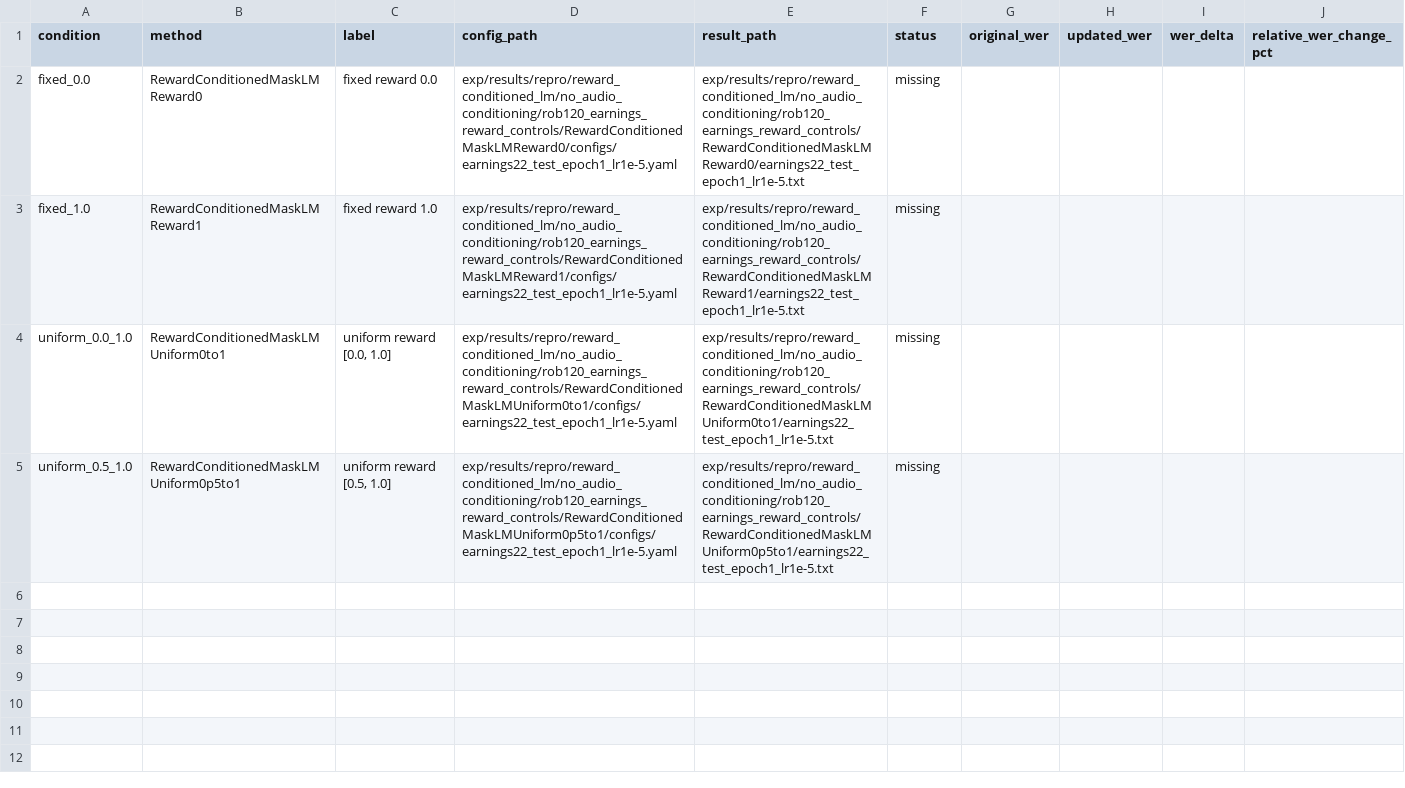
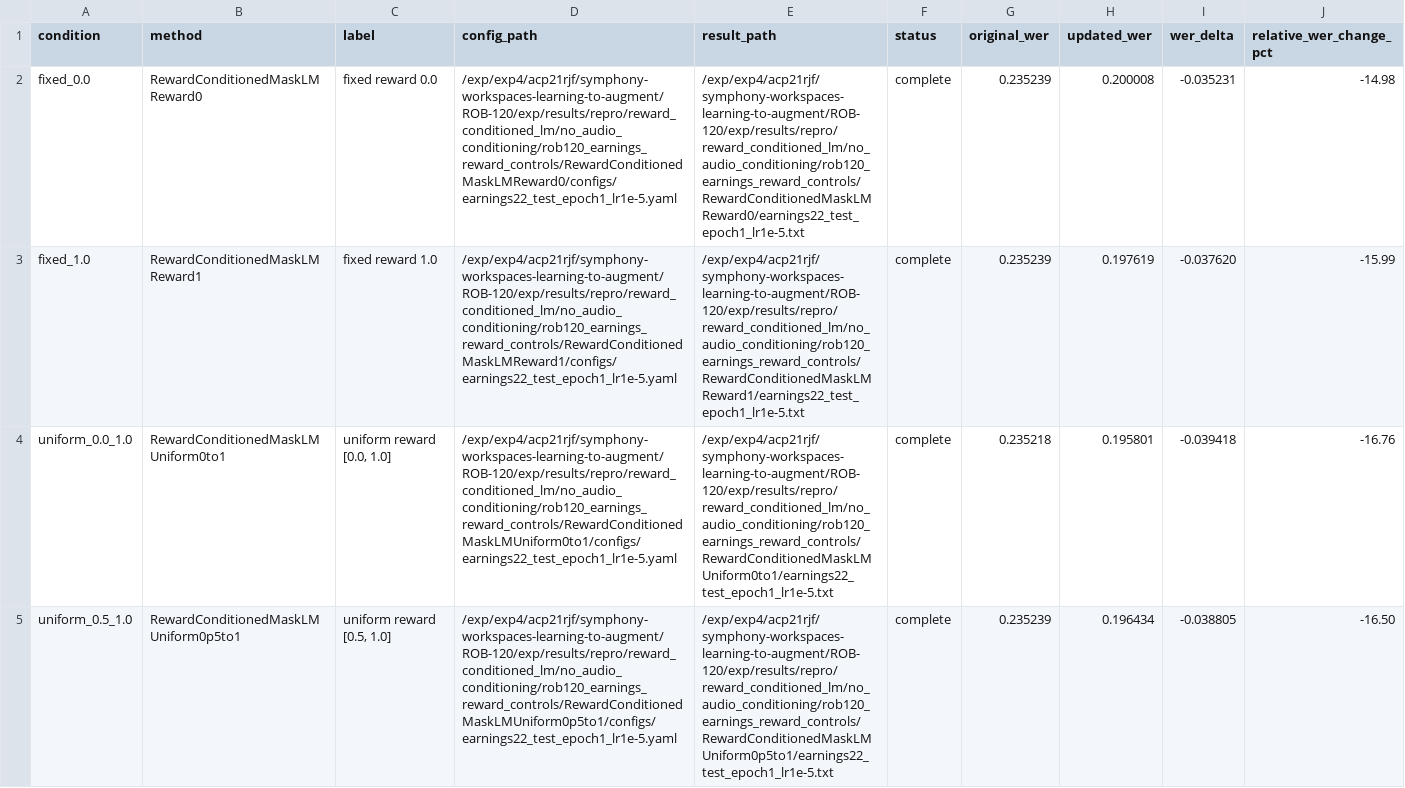
Before and after one commit to robflynnyh/learning-to-augment, a CSV file: exp/results/repro/reward_conditioned_lm/no_audio_conditioning/rob120_earnings_reward_controls/rob120_earnings_reward_controls.csv, drawn as a sheet.

Commit message:
Finalize ROB-120 reward-control results

```diff
--- a/exp/results/repro/reward_conditioned_lm/no_audio_conditioning/rob120_earnings_reward_controls/rob120_earnings_reward_controls.csv
+++ b/exp/results/repro/reward_conditioned_lm/no_audio_conditioning/rob120_earnings_reward_controls/rob120_earnings_reward_controls.csv
@@ -1,5 +1,5 @@
 condition,method,label,config_path,result_path,status,original_wer,updated_wer,wer_delta,relative_wer_change_pct
-fixed_0.0,RewardConditionedMaskLMReward0,fixed reward 0.0,exp/results/repro/reward_conditioned_lm/no_audio_conditioning/rob120_earnings_reward_controls/RewardConditionedMaskLMReward0/configs/earnings22_test_epoch1_lr1e-5.yaml,exp/results/repro/reward_conditioned_lm/no_audio_conditioning/rob120_earnings_reward_controls/RewardConditionedMaskLMReward0/earnings22_test_epoch1_lr1e-5.txt,missing,,,,
-fixed_1.0,RewardConditionedMaskLMReward1,fixed reward 1.0,exp/results/repro/reward_conditioned_lm/no_audio_conditioning/rob120_earnings_reward_controls/RewardConditionedMaskLMReward1/configs/earnings22_test_epoch1_lr1e-5.yaml,exp/results/repro/reward_conditioned_lm/no_audio_conditioning/rob120_earnings_reward_controls/RewardConditionedMaskLMReward1/earnings22_test_epoch1_lr1e-5.txt,missing,,,,
-uniform_0.0_1.0,RewardConditionedMaskLMUniform0to1,"uniform reward [0.0, 1.0]",exp/results/repro/reward_conditioned_lm/no_audio_conditioning/rob120_earnings_reward_controls/RewardConditionedMaskLMUniform0to1/configs/earnings22_test_epoch1_lr1e-5.yaml,exp/results/repro/reward_conditioned_lm/no_audio_conditioning/rob120_earnings_reward_controls/RewardConditionedMaskLMUniform0to1/earnings22_test_epoch1_lr1e-5.txt,missing,,,,
-uniform_0.5_1.0,RewardConditionedMaskLMUniform0p5to1,"uniform reward [0.5, 1.0]",exp/results/repro/reward_conditioned_lm/no_audio_conditioning/rob120_earnings_reward_controls/RewardConditionedMaskLMUniform0p5to1/configs/earnings22_test_epoch1_lr1e-5.yaml,exp/results/repro/reward_conditioned_lm/no_audio_conditioning/rob120_earnings_reward_controls/RewardConditionedMaskLMUniform0p5to1/earnings22_test_epoch1_lr1e-5.txt,missing,,,,
+fixed_0.0,RewardConditionedMaskLMReward0,fixed reward 0.0,/exp/exp4/acp21rjf/symphony-workspaces-learning-to-augment/ROB-120/exp/results/repro/reward_conditioned_lm/no_audio_conditioning/rob120_earnings_reward_controls/RewardConditionedMaskLMReward0/configs/earnings22_test_epoch1_lr1e-5.yaml,/exp/exp4/acp21rjf/symphony-workspaces-learning-to-augment/ROB-120/exp/results/repro/reward_conditioned_lm/no_audio_conditioning/rob120_earnings_reward_controls/RewardConditionedMaskLMReward0/earnings22_test_epoch1_lr1e-5.txt,complete,0.235239,0.200008,-0.035231,-14.98
+fixed_1.0,RewardConditionedMaskLMReward1,fixed reward 1.0,/exp/exp4/acp21rjf/symphony-workspaces-learning-to-augment/ROB-120/exp/results/repro/reward_conditioned_lm/no_audio_conditioning/rob120_earnings_reward_controls/RewardConditionedMaskLMReward1/configs/earnings22_test_epoch1_lr1e-5.yaml,/exp/exp4/acp21rjf/symphony-workspaces-learning-to-augment/ROB-120/exp/results/repro/reward_conditioned_lm/no_audio_conditioning/rob120_earnings_reward_controls/RewardConditionedMaskLMReward1/earnings22_test_epoch1_lr1e-5.txt,complete,0.235239,0.197619,-0.037620,-15.99
+uniform_0.0_1.0,RewardConditionedMaskLMUniform0to1,"uniform reward [0.0, 1.0]",/exp/exp4/acp21rjf/symphony-workspaces-learning-to-augment/ROB-120/exp/results/repro/reward_conditioned_lm/no_audio_conditioning/rob120_earnings_reward_controls/RewardConditionedMaskLMUniform0to1/configs/earnings22_test_epoch1_lr1e-5.yaml,/exp/exp4/acp21rjf/symphony-workspaces-learning-to-augment/ROB-120/exp/results/repro/reward_conditioned_lm/no_audio_conditioning/rob120_earnings_reward_controls/RewardConditionedMaskLMUniform0to1/earnings22_test_epoch1_lr1e-5.txt,complete,0.235218,0.195801,-0.039418,-16.76
+uniform_0.5_1.0,RewardConditionedMaskLMUniform0p5to1,"uniform reward [0.5, 1.0]",/exp/exp4/acp21rjf/symphony-workspaces-learning-to-augment/ROB-120/exp/results/repro/reward_conditioned_lm/no_audio_conditioning/rob120_earnings_reward_controls/RewardConditionedMaskLMUniform0p5to1/configs/earnings22_test_epoch1_lr1e-5.yaml,/exp/exp4/acp21rjf/symphony-workspaces-learning-to-augment/ROB-120/exp/results/repro/reward_conditioned_lm/no_audio_conditioning/rob120_earnings_reward_controls/RewardConditionedMaskLMUniform0p5to1/earnings22_test_epoch1_lr1e-5.txt,complete,0.235239,0.196434,-0.038805,-16.50
```
Also changed, not shown: 6 other files.
